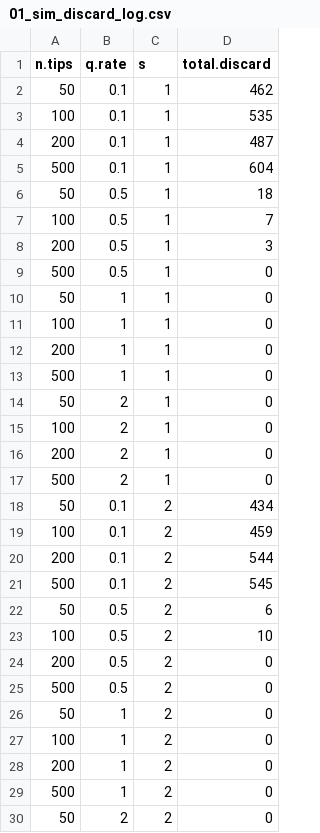
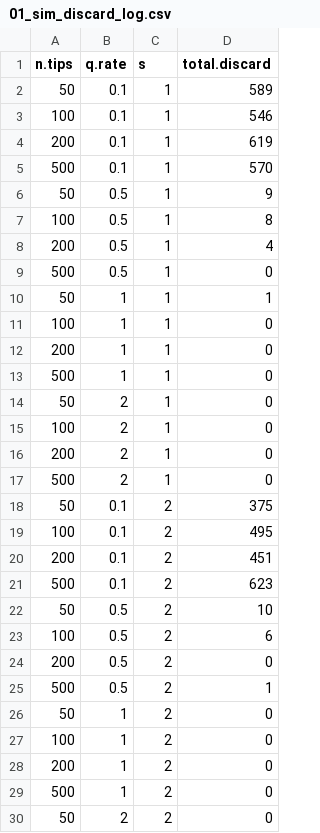
Before and after one commit to coleoguy/anc.cond, a CSV file: R/01_sim_discard_log.csv, drawn as a sheet; only a part is shown; the diff covers the shown part only.

```diff
--- a/R/01_sim_discard_log.csv
+++ b/R/01_sim_discard_log.csv
@@ -1,11 +1,11 @@
 "n.tips","q.rate","s","total.discard"
-50,0.1,1,462
-100,0.1,1,535
-200,0.1,1,487
-500,0.1,1,604
-50,0.5,1,18
-100,0.5,1,7
-200,0.5,1,3
+50,0.1,1,589
+100,0.1,1,546
+200,0.1,1,619
+500,0.1,1,570
+50,0.5,1,9
+100,0.5,1,8
+200,0.5,1,4
 500,0.5,1,0
-50,1,1,0
+50,1,1,1
 100,1,1,0
@@ -17,10 +17,10 @@
 500,2,1,0
-50,0.1,2,434
-100,0.1,2,459
-200,0.1,2,544
-500,0.1,2,545
-50,0.5,2,6
-100,0.5,2,10
+50,0.1,2,375
+100,0.1,2,495
+200,0.1,2,451
+500,0.1,2,623
+50,0.5,2,10
+100,0.5,2,6
 200,0.5,2,0
-500,0.5,2,0
+500,0.5,2,1
 50,1,2,0
```
Also changed, not shown: 20 edited cells elsewhere in this file, 5 other files.
